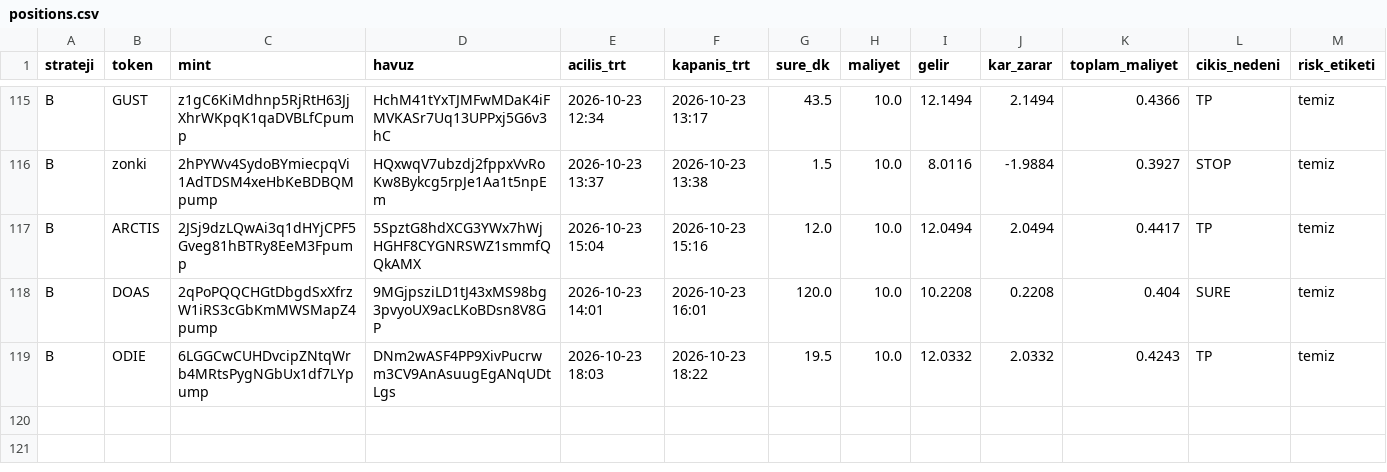
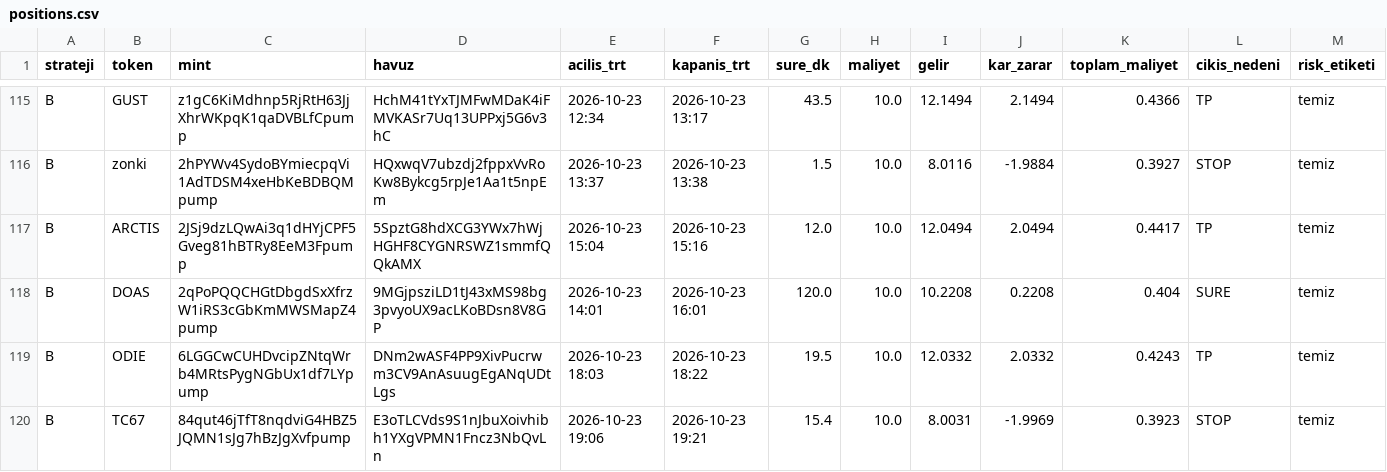
Before and after one commit to FurkanGulerci/memecoin-demo, a CSV file: positions.csv, drawn as a sheet; only a part is shown, gaps mark what is left out; rows hold the shown columns only; the diff names each change by its address in the sheet, - before the commit and + after, or states it on an @@ line.

```diff
--- a/positions.csv
+++ b/positions.csv
+row 120: B | TC67 | 84qut46jTfT8nqdviG4HBZ5JQMN1sJg7hBzJgXvfpump | E3oTLCVds9S1nJbuXoivhibh1YXgVPMN1Fncz3NbQvLn | 2026-10-23 19:06 | 2026-10-23 19:21 | 15.4 | 10.0 | 8.0031 | -1.9969 | 0.3923 | STOP | temiz
```
Also changed, not shown: trades.csv, 1 other file.
